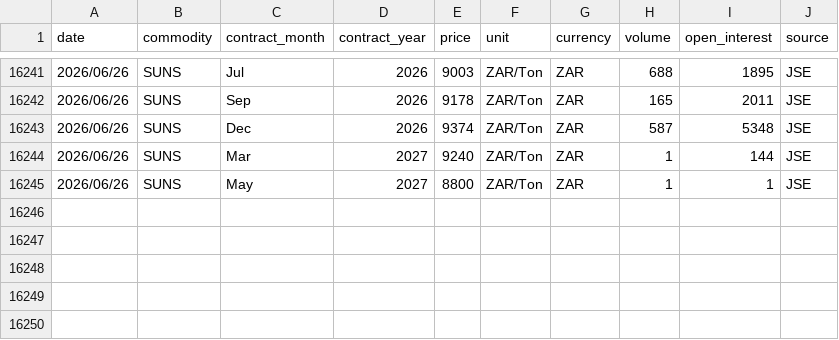
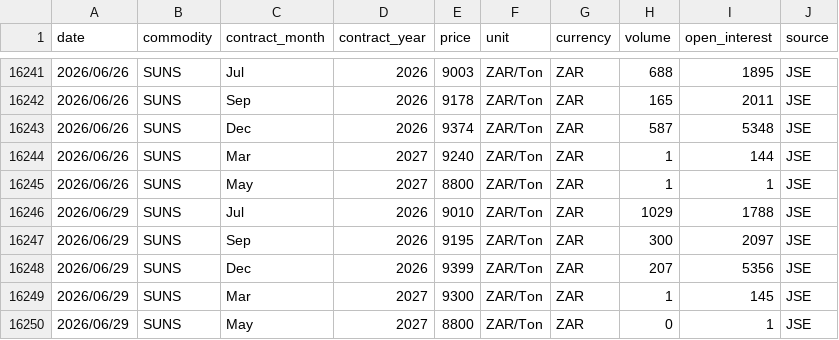
Before and after one commit to GrainDataIntelligence/grain-data-intelligence, a CSV file: charting-react/public/data/price_history/Sunflower.csv, drawn as a sheet; only a part is shown, gaps mark what is left out.

```diff
--- a/charting-react/public/data/price_history/Sunflower.csv
+++ b/charting-react/public/data/price_history/Sunflower.csv
@@ -16245 +16245,6 @@ date,commodity,contract_month,contract_year,price,unit,currency,volume,open_inte
 2026/06/26,SUNS,May,2027,8800,ZAR/Ton,ZAR,1,1,JSE
+2026/06/29,SUNS,Jul,2026,9010,ZAR/Ton,ZAR,1029,1788,JSE
+2026/06/29,SUNS,Sep,2026,9195,ZAR/Ton,ZAR,300,2097,JSE
+2026/06/29,SUNS,Dec,2026,9399,ZAR/Ton,ZAR,207,5356,JSE
+2026/06/29,SUNS,Mar,2027,9300,ZAR/Ton,ZAR,1,145,JSE
+2026/06/29,SUNS,May,2027,8800,ZAR/Ton,ZAR,0,1,JSE
```
Also changed, not shown: charting-react/public/data/price_history/Soybeans.csv, 20 other files.
